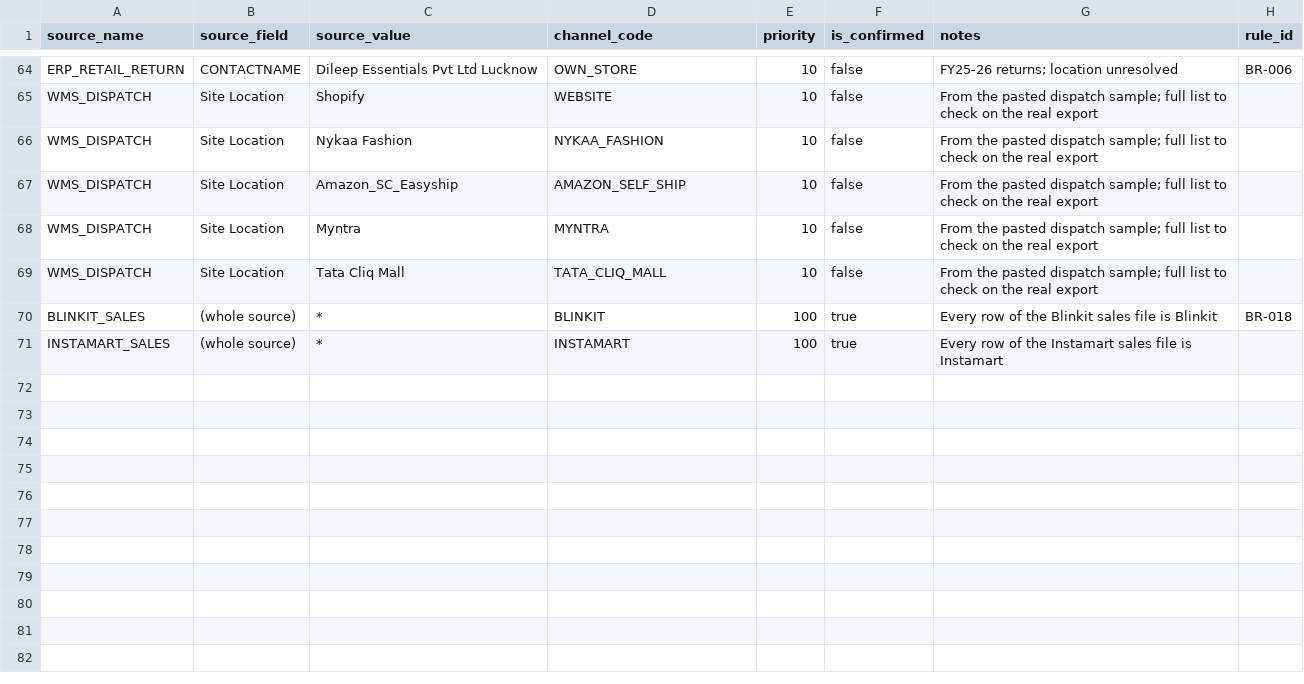
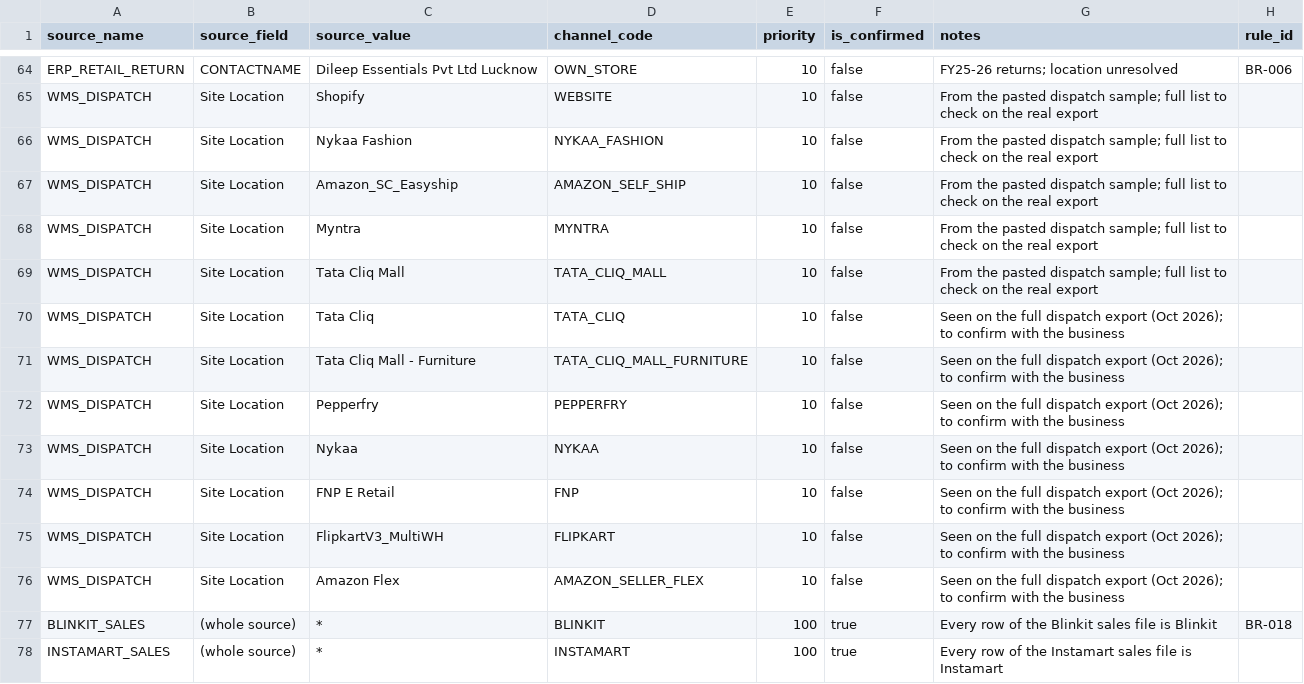
Before and after one commit to ellementry01/data-analysis_zohoreverse, a CSV file: seeds/ref_channel_alias.csv, drawn as a sheet; only a part is shown, gaps mark what is left out; the diff names each change by its address in the sheet, - before the commit and + after, or states it on an @@ line.

```diff
--- a/seeds/ref_channel_alias.csv
+++ b/seeds/ref_channel_alias.csv
+row 70: WMS_DISPATCH | Site Location | Tata Cliq | TATA_CLIQ | 10 | false | Seen on the full dispatch export (Oct 2026); to confirm with the business
+row 71: WMS_DISPATCH | Site Location | Tata Cliq Mall - Furniture | TATA_CLIQ_MALL_FURNITURE | 10 | false | Seen on the full dispatch export (Oct 2026); to confirm with the business
+row 72: WMS_DISPATCH | Site Location | Pepperfry | PEPPERFRY | 10 | false | Seen on the full dispatch export (Oct 2026); to confirm with the business
+row 73: WMS_DISPATCH | Site Location | Nykaa | NYKAA | 10 | false | Seen on the full dispatch export (Oct 2026); to confirm with the business
+row 74: WMS_DISPATCH | Site Location | FNP E Retail | FNP | 10 | false | Seen on the full dispatch export (Oct 2026); to confirm with the business
+row 75: WMS_DISPATCH | Site Location | FlipkartV3_MultiWH | FLIPKART | 10 | false | Seen on the full dispatch export (Oct 2026); to confirm with the business
+row 76: WMS_DISPATCH | Site Location | Amazon Flex | AMAZON_SELLER_FLEX | 10 | false | Seen on the full dispatch export (Oct 2026); to confirm with the business
```
Also changed, not shown: seeds/meta_source_note.csv, seeds/ref_code_mapping.csv, 16 other files.
